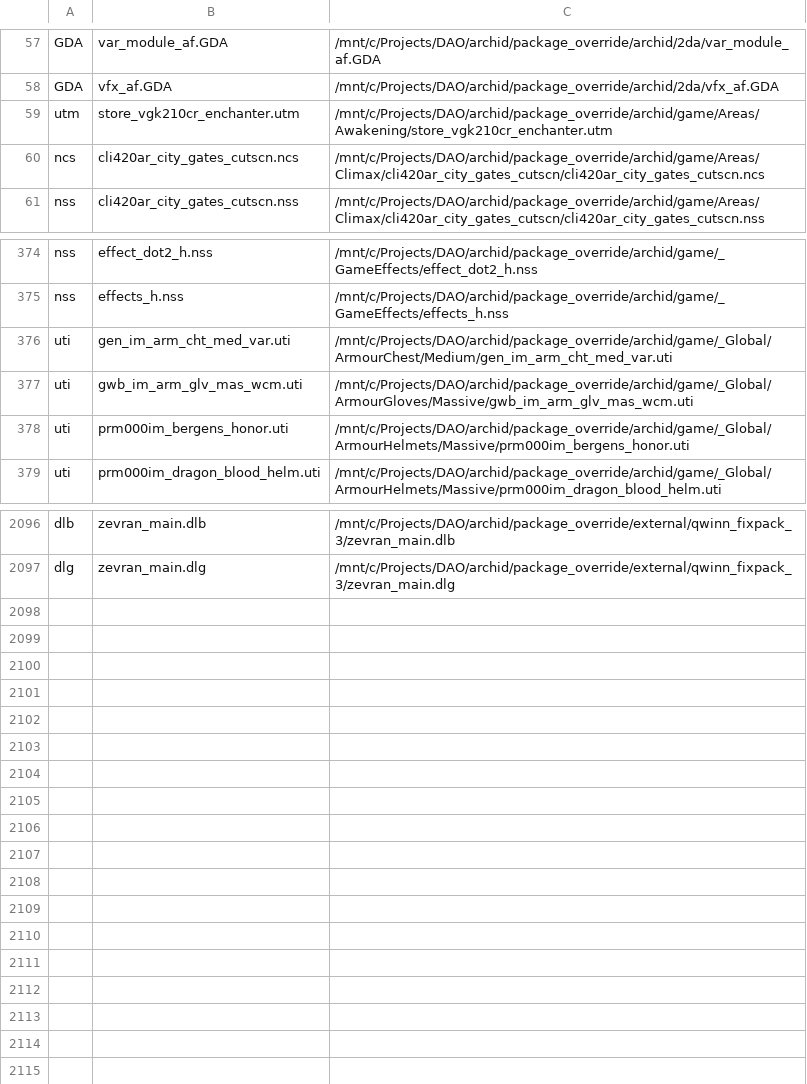
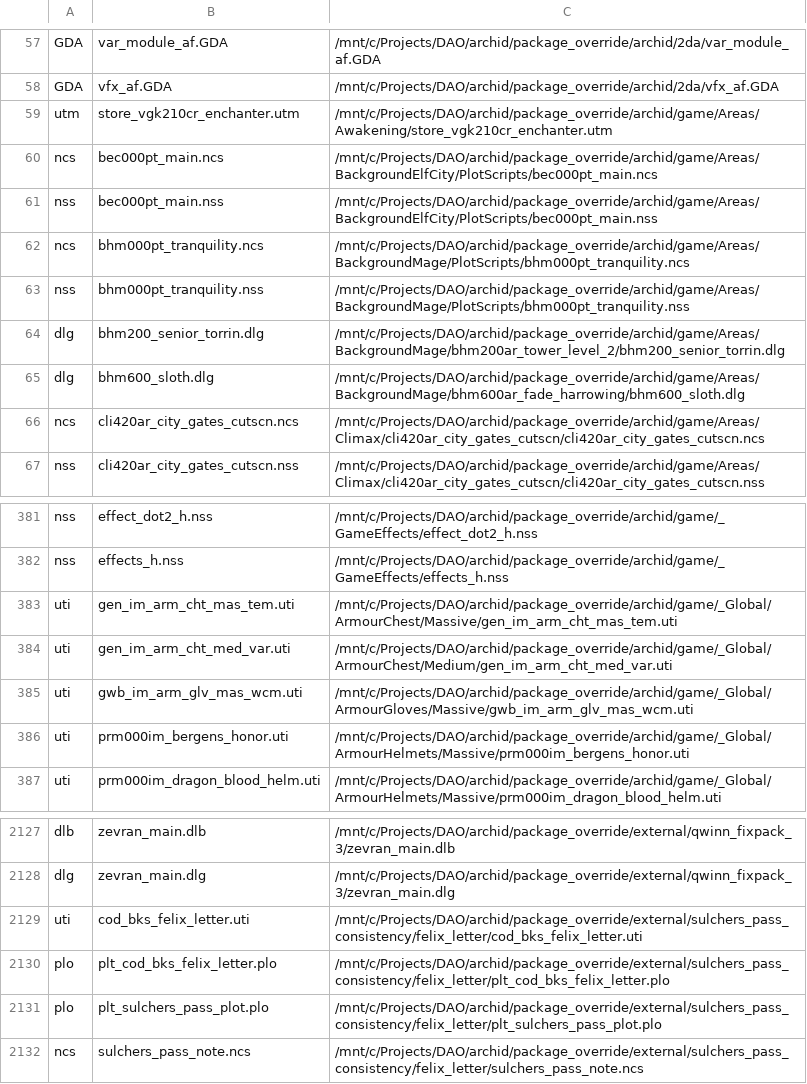
Before and after one commit to ArchidFreezer/DAO-Archid, a CSV file: source/modfiles.csv, drawn as a sheet; only a part is shown, gaps mark what is left out; the diff covers the shown part only.

Commit message:
Add 'Surana Dialogue Fixes' mod
In the mage origin, if you ask First Enchanter Irving to sign the form for the rod of fire, he’ll warn the soon-to-be Warden about the wards on the phylactery chamber door, and he’ll suggest a way around them. That’s supposed to allow the Warden to recognize the Tevinter artifact in the basement, but unfortunately, Irving’s dialogue is bugged. This is my attempt to fix it.

Mother Hannah Dialogue Fix: When you meet Mother Hannah in Redcliffe, she greets all elven Wardens in the same way, regardless of their class. I added a dialogue option that allows Surana to tell her, “I am also a mage.” (This unlocks a part of the conversation that was previously only available to human mages.)

closes #184

```diff
--- a/source/modfiles.csv
+++ b/source/modfiles.csv
@@ -59,2 +59,8 @@ GDA,vfx_af.GDA,/mnt/c/Projects/DAO/archid/package_override/archid/2da/vfx_af.GDA
 utm,store_vgk210cr_enchanter.utm,/mnt/c/Projects/DAO/archid/package_override/archid/game/Areas/Awakening/store_vgk210cr_enchanter.utm
+ncs,bec000pt_main.ncs,/mnt/c/Projects/DAO/archid/package_override/archid/game/Areas/BackgroundElfCity/PlotScripts/bec000pt_main.ncs
+nss,bec000pt_main.nss,/mnt/c/Projects/DAO/archid/package_override/archid/game/Areas/BackgroundElfCity/PlotScripts/bec000pt_main.nss
+ncs,bhm000pt_tranquility.ncs,/mnt/c/Projects/DAO/archid/package_override/archid/game/Areas/BackgroundMage/PlotScripts/bhm000pt_tranquility.ncs
+nss,bhm000pt_tranquility.nss,/mnt/c/Projects/DAO/archid/package_override/archid/game/Areas/BackgroundMage/PlotScripts/bhm000pt_tranquility.nss
+dlg,bhm200_senior_torrin.dlg,/mnt/c/Projects/DAO/archid/package_override/archid/game/Areas/BackgroundMage/bhm200ar_tower_level_2/bhm200_senior_torrin.dlg
+dlg,bhm600_sloth.dlg,/mnt/c/Projects/DAO/archid/package_override/archid/game/Areas/BackgroundMage/bhm600ar_fade_harrowing/bhm600_sloth.dlg
 ncs,cli420ar_city_gates_cutscn.ncs,/mnt/c/Projects/DAO/archid/package_override/archid/game/Areas/Climax/cli420ar_city_gates_cutscn/cli420ar_city_gates_cutscn.ncs
@@ -375,2 +382,3 @@ nss,effect_dot2_h.nss,/mnt/c/Projects/DAO/archid/package_override/archid/game/_G
 nss,effects_h.nss,/mnt/c/Projects/DAO/archid/package_override/archid/game/_GameEffects/effects_h.nss
+uti,gen_im_arm_cht_mas_tem.uti,/mnt/c/Projects/DAO/archid/package_override/archid/game/_Global/ArmourChest/Massive/gen_im_arm_cht_mas_tem.uti
 uti,gen_im_arm_cht_med_var.uti,/mnt/c/Projects/DAO/archid/package_override/archid/game/_Global/ArmourChest/Medium/gen_im_arm_cht_med_var.uti
@@ -2097 +2128,5 @@ dlb,zevran_main.dlb,/mnt/c/Projects/DAO/archid/package_override/external/qwinn_f
 dlg,zevran_main.dlg,/mnt/c/Projects/DAO/archid/package_override/external/qwinn_fixpack_3/zevran_main.dlg
+uti,cod_bks_felix_letter.uti,/mnt/c/Projects/DAO/archid/package_override/external/sulchers_pass_consistency/felix_letter/cod_bks_felix_letter.uti
+plo,plt_cod_bks_felix_letter.plo,/mnt/c/Projects/DAO/archid/package_override/external/sulchers_pass_consistency/felix_letter/plt_cod_bks_felix_letter.plo
+plo,plt_sulchers_pass_plot.plo,/mnt/c/Projects/DAO/archid/package_override/external/sulchers_pass_consistency/felix_letter/plt_sulchers_pass_plot.plo
+ncs,sulchers_pass_note.ncs,/mnt/c/Projects/DAO/archid/package_override/external/sulchers_pass_consistency/felix_letter/sulchers_pass_note.ncs
```
Also changed, not shown: 24 added rows elsewhere in this file, 2 other files.
